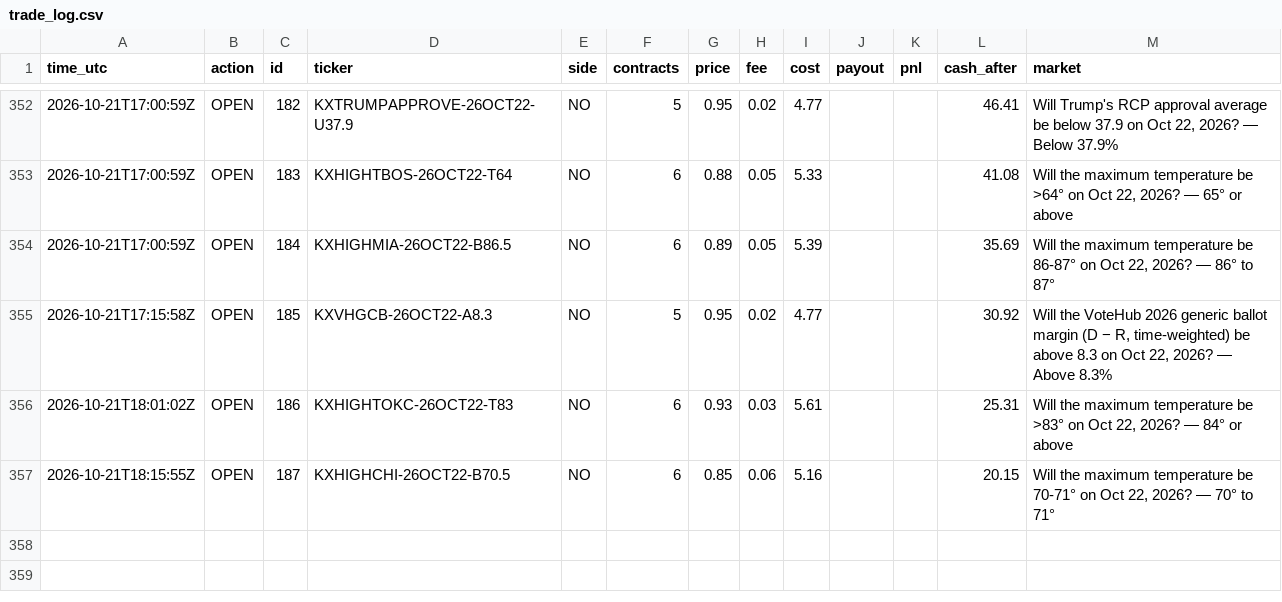
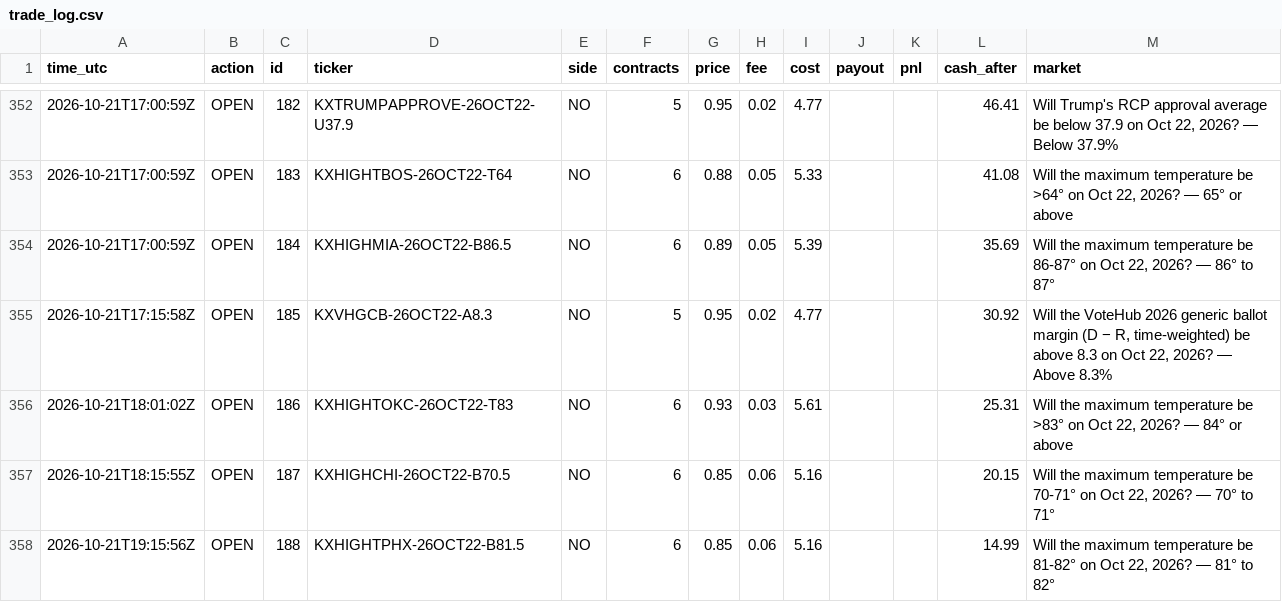
Before and after one commit to xne0nlight/kalshi-paper-bot, a CSV file: state/trade_log.csv, drawn as a sheet; only a part is shown, gaps mark what is left out.

```diff
--- a/state/trade_log.csv
+++ b/state/trade_log.csv
@@ -357 +357,2 @@ time_utc,action,id,ticker,side,contracts,price,fee,cost,payout,pnl,cash_after,ma
 2026-10-21T18:15:55Z,OPEN,187,KXHIGHCHI-26OCT22-B70.5,NO,6,0.85,0.06,5.16,,,20.15,"Will the maximum temperature be 70-71° on Oct 22, 2026? — 70° to 71°"
+2026-10-21T19:15:56Z,OPEN,188,KXHIGHTPHX-26OCT22-B81.5,NO,6,0.85,0.06,5.16,,,14.99,"Will the maximum temperature be 81-82° on Oct 22, 2026? — 81° to 82°"
```
Also changed, not shown: 6 other files.
